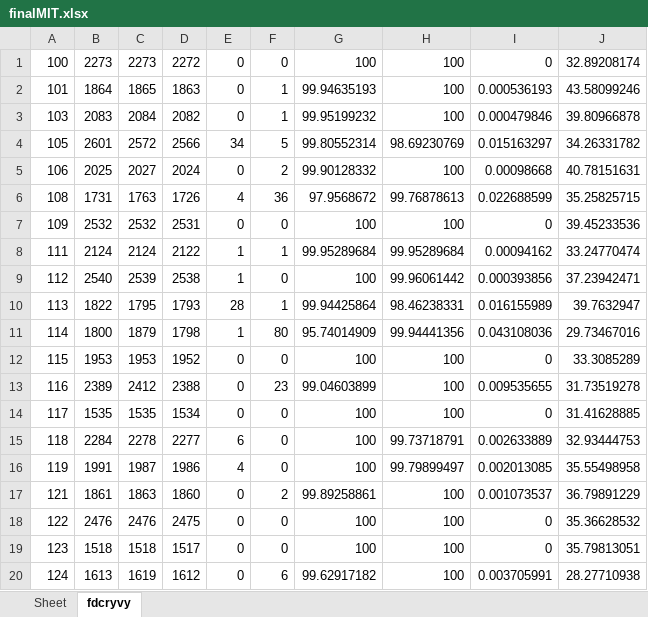
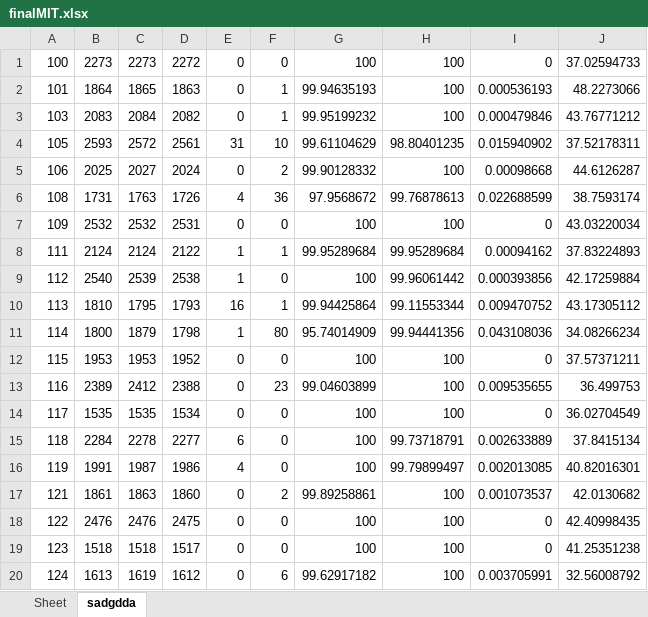
Before and after one commit to devindi99/ECG-beat-detection, an Excel workbook: R peak detection/beatdetection/finalMIT.xlsx, sheet sadgdda, drawn as a sheet; only a part is shown; values as stored, in another font and other column widths than the file's, no borders; the diff covers the shown part only; the diff names each change by its address in the sheet, - before the commit and + after, or states it on an @@ line.

Commit message:
compared slopes of previous R peak and current R peak to discard T waves

```diff
--- a/R peak detection/beatdetection/finalMIT.xlsx (sheet sadgdda)
+++ b/R peak detection/beatdetection/finalMIT.xlsx (sheet sadgdda)
-sheet tab: fdcryvy
+sheet tab: sadgdda
-J1: 32.89208174
+J1: 37.02594733
-J2: 43.58099246
+J2: 48.2273066
-J3: 39.80966878
+J3: 43.76771212
-B4: 2601
+B4: 2593
-D4: 2566
+D4: 2561
-E4: 34
+E4: 31
-F4: 5
+F4: 10
-G4: 99.80552314
+G4: 99.61104629
-H4: 98.69230769
+H4: 98.80401235
-I4: 0.015163297
+I4: 0.015940902
-J4: 34.26331782
+J4: 37.52178311
-J5: 40.78151631
+J5: 44.6126287
-J6: 35.25825715
+J6: 38.7593174
-J7: 39.45233536
+J7: 43.03220034
-J8: 33.24770474
+J8: 37.83224893
-J9: 37.23942471
+J9: 42.17259884
-B10: 1822
+B10: 1810
-E10: 28
+E10: 16
-H10: 98.46238331
+H10: 99.11553344
-I10: 0.016155989
+I10: 0.009470752
-J10: 39.7632947
+J10: 43.17305112
-J11: 29.73467016
+J11: 34.08266234
-J12: 33.3085289
+J12: 37.57371211
-J13: 31.73519278
+J13: 36.499753
-J14: 31.41628885
+J14: 36.02704549
-J15: 32.93444753
+J15: 37.8415134
-J16: 35.55498958
+J16: 40.82016301
-J17: 36.79891229
+J17: 42.0130682
-J18: 35.36628532
+J18: 42.40998435
-J19: 35.79813051
+J19: 41.25351238
-J20: 28.27710938
+J20: 32.56008792
```
Also changed, not shown: 99 edited cells elsewhere in this sheet, 2 other files.
